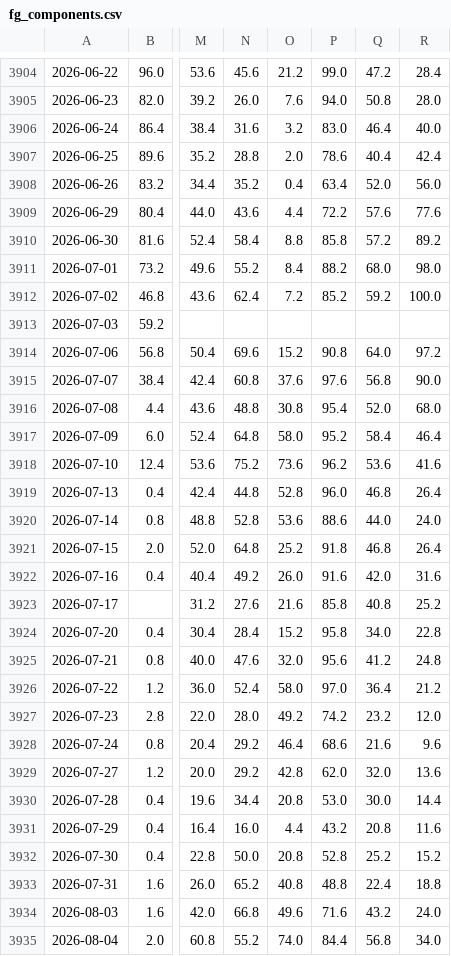
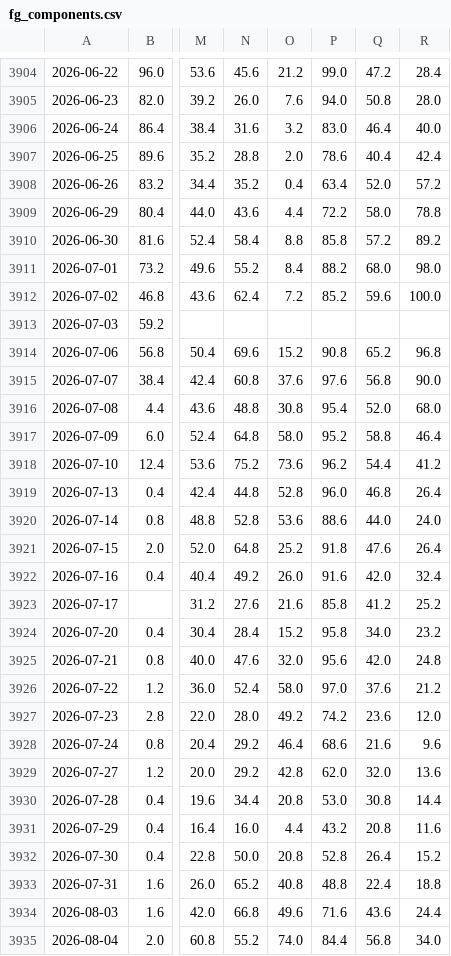
Before and after one commit to JH-src/kr-market-daily, a CSV file: data/fg/fg_components.csv, drawn as a sheet; only a part is shown, gaps mark what is left out; the diff covers the shown part only; the diff names each change by its address in the sheet, - before the commit and + after, or states it on an @@ line.

```diff
--- a/data/fg/fg_components.csv
+++ b/data/fg/fg_components.csv
-R3908: 56.0
+R3908: 57.2
-Q3909: 57.6
+Q3909: 58.0
-R3909: 77.6
+R3909: 78.8
-Q3912: 59.2
+Q3912: 59.6
-Q3914: 64.0
+Q3914: 65.2
-R3914: 97.2
+R3914: 96.8
-Q3917: 58.4
+Q3917: 58.8
-Q3918: 53.6
+Q3918: 54.4
-R3918: 41.6
+R3918: 41.2
-Q3921: 46.8
+Q3921: 47.6
-R3922: 31.6
+R3922: 32.4
-Q3923: 40.8
+Q3923: 41.2
-R3924: 22.8
+R3924: 23.2
-Q3925: 41.2
+Q3925: 42.0
-Q3926: 36.4
+Q3926: 37.6
-Q3927: 23.2
+Q3927: 23.6
-Q3930: 30.0
+Q3930: 30.8
-Q3932: 25.2
+Q3932: 26.4
-Q3934: 43.2
+Q3934: 43.6
-R3934: 24.0
+R3934: 24.4
```
Also changed, not shown: 1 added row and 124 edited cells elsewhere in this file, data/fg/fg_daily.csv, data/fg/us_breadth.csv, 4 other files.
